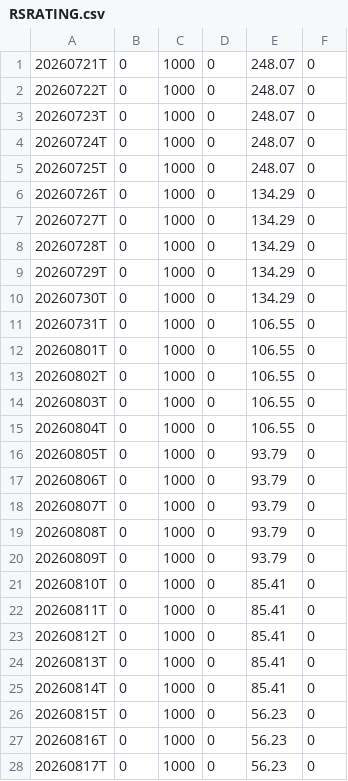
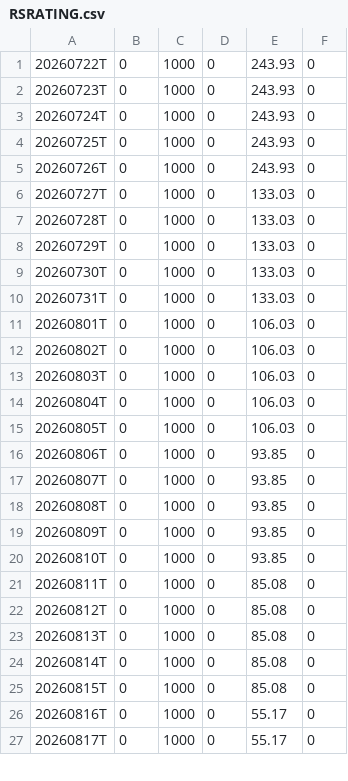
Before and after one commit to lssee003/relative-strength, a CSV file: output/RSRATING.csv, drawn as a sheet; only a part is shown; the diff covers the shown part only.

```diff
--- a/output/RSRATING.csv
+++ b/output/RSRATING.csv
@@ -1,28 +1,27 @@
-20260721T,0,1000,0,248.07,0
-20260722T,0,1000,0,248.07,0
-20260723T,0,1000,0,248.07,0
-20260724T,0,1000,0,248.07,0
-20260725T,0,1000,0,248.07,0
-20260726T,0,1000,0,134.29,0
-20260727T,0,1000,0,134.29,0
-20260728T,0,1000,0,134.29,0
-20260729T,0,1000,0,134.29,0
-20260730T,0,1000,0,134.29,0
-20260731T,0,1000,0,106.55,0
-20260801T,0,1000,0,106.55,0
-20260802T,0,1000,0,106.55,0
-20260803T,0,1000,0,106.55,0
-20260804T,0,1000,0,106.55,0
-20260805T,0,1000,0,93.79,0
-20260806T,0,1000,0,93.79,0
-20260807T,0,1000,0,93.79,0
-20260808T,0,1000,0,93.79,0
-20260809T,0,1000,0,93.79,0
-20260810T,0,1000,0,85.41,0
-20260811T,0,1000,0,85.41,0
-20260812T,0,1000,0,85.41,0
-20260813T,0,1000,0,85.41,0
-20260814T,0,1000,0,85.41,0
-20260815T,0,1000,0,56.23,0
-20260816T,0,1000,0,56.23,0
-20260817T,0,1000,0,56.23,0
+20260722T,0,1000,0,243.93,0
+20260723T,0,1000,0,243.93,0
+20260724T,0,1000,0,243.93,0
+20260725T,0,1000,0,243.93,0
+20260726T,0,1000,0,243.93,0
+20260727T,0,1000,0,133.03,0
+20260728T,0,1000,0,133.03,0
+20260729T,0,1000,0,133.03,0
+20260730T,0,1000,0,133.03,0
+20260731T,0,1000,0,133.03,0
+20260801T,0,1000,0,106.03,0
+20260802T,0,1000,0,106.03,0
+20260803T,0,1000,0,106.03,0
+20260804T,0,1000,0,106.03,0
+20260805T,0,1000,0,106.03,0
+20260806T,0,1000,0,93.85,0
+20260807T,0,1000,0,93.85,0
+20260808T,0,1000,0,93.85,0
+20260809T,0,1000,0,93.85,0
+20260810T,0,1000,0,93.85,0
+20260811T,0,1000,0,85.08,0
+20260812T,0,1000,0,85.08,0
+20260813T,0,1000,0,85.08,0
+20260814T,0,1000,0,85.08,0
+20260815T,0,1000,0,85.08,0
+20260816T,0,1000,0,55.17,0
+20260817T,0,1000,0,55.17,0
```
Also changed, not shown: 1 added row and 7 edited cells elsewhere in this file, output/rs_industries.csv, output/rs_stocks.csv, 3 other files.
